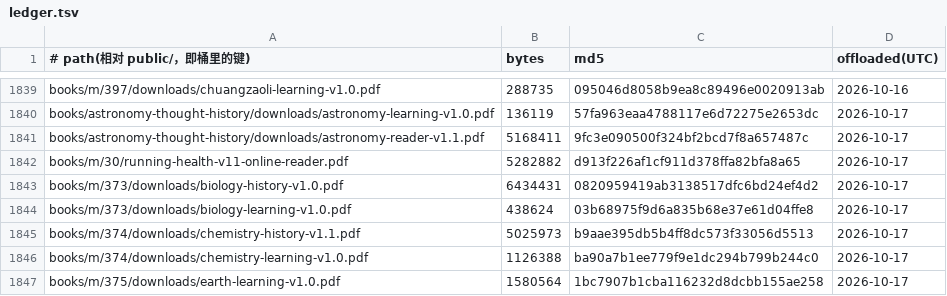
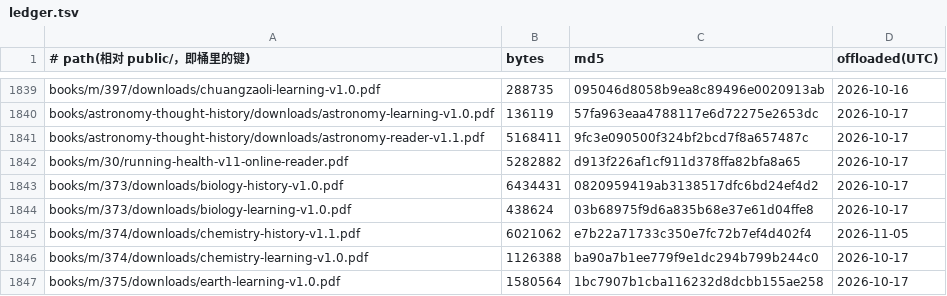
Before and after one commit to SIOWDS/sdeuniverses-site-, a TSV file: ops/pdf-offload/ledger.tsv, drawn as a sheet; only a part is shown, gaps mark what is left out.

```diff
--- a/ops/pdf-offload/ledger.tsv
+++ b/ops/pdf-offload/ledger.tsv
@@ -1844,3 +1844,3 @@ books/m/373/downloads/biology-history-v1.0.pdf	6434431	0820959419ab3138517dfc6bd
 books/m/373/downloads/biology-learning-v1.0.pdf	438624	03b68975f9d6a835b68e37e61d04ffe8	2026-10-17
-books/m/374/downloads/chemistry-history-v1.1.pdf	5025973	b9aae395db5b4ff8dc573f33056d5513	2026-10-17
+books/m/374/downloads/chemistry-history-v1.1.pdf	6021062	e7b22a71733c350e7fc72b7ef4d402f4	2026-11-05
 books/m/374/downloads/chemistry-learning-v1.0.pdf	1126388	ba90a7b1ee779f9e1dc294b799b244c0	2026-10-17
```
Also changed, not shown: 11 other files.
